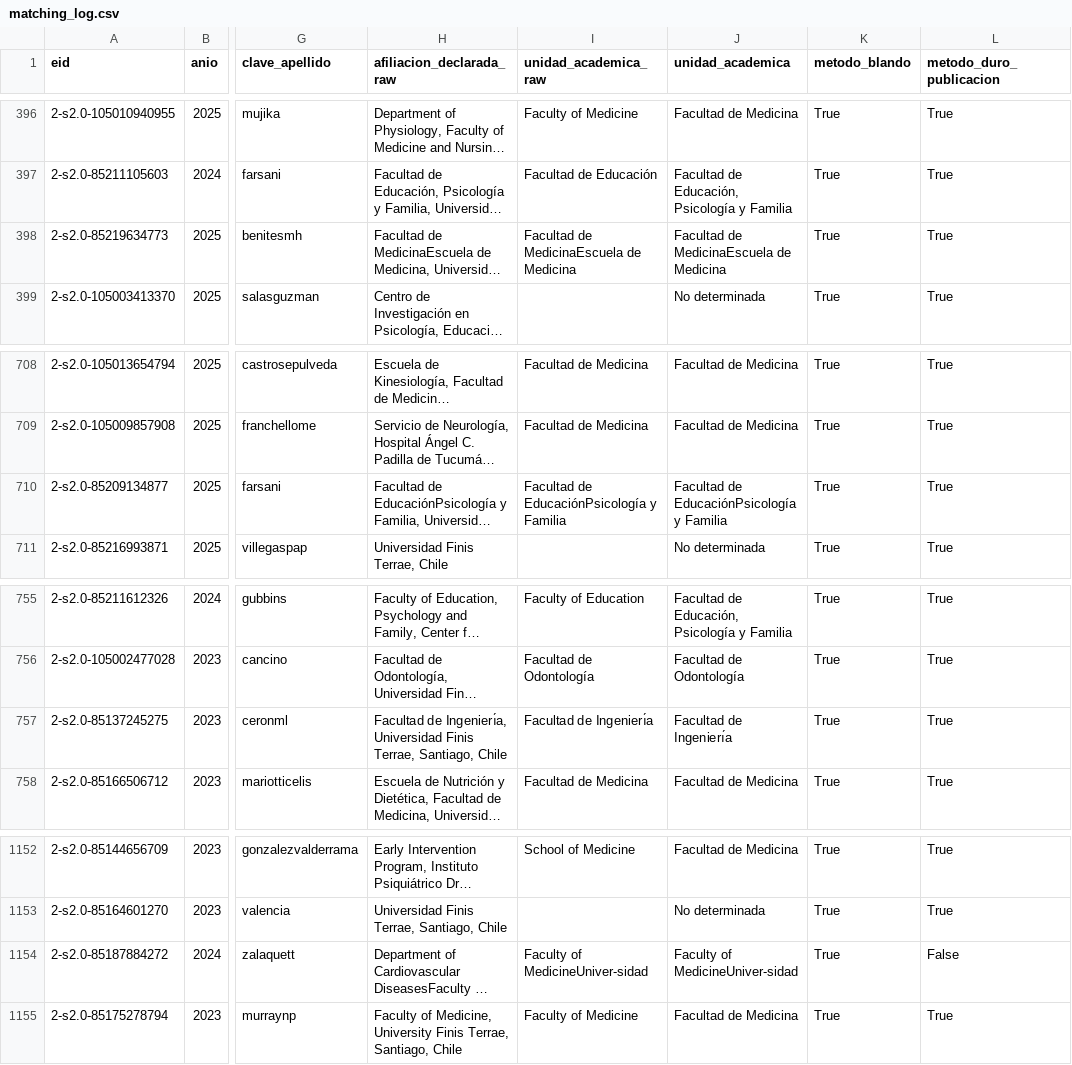
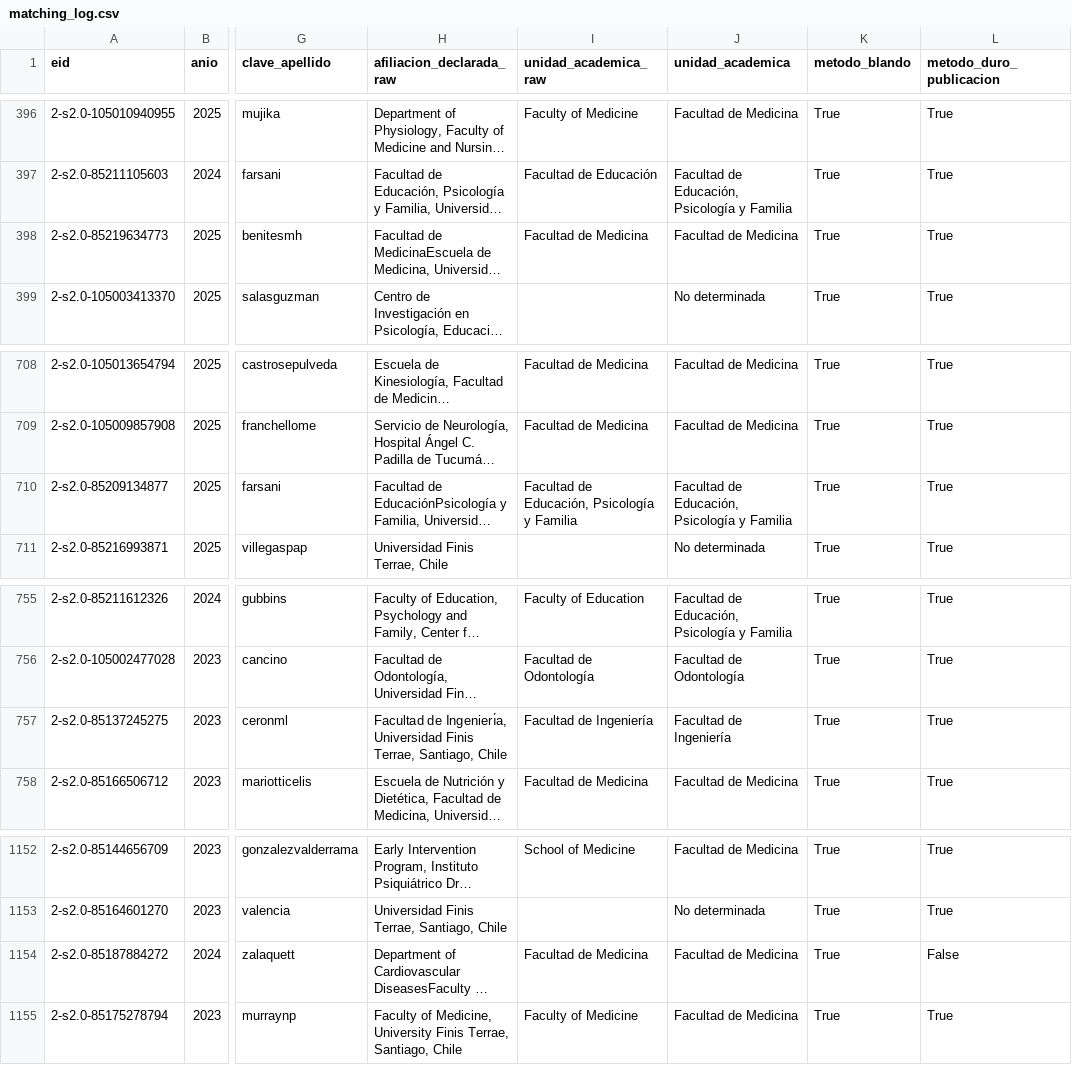
Before and after one commit to pablosanchezmonsalve-hash/Inf-Cienc, a CSV file: internal/matching_log.csv, drawn as a sheet; only a part is shown, gaps mark what is left out; long unchanged cells end in …; the diff names each change by its address in the sheet, - before the commit and + after, or states it on an @@ line.

```diff
--- a/internal/matching_log.csv
+++ b/internal/matching_log.csv
-I398 (unidad_academica_raw): Facultad de MedicinaEscuela de Medicina
+I398 (unidad_academica_raw): Facultad de Medicina
-J398 (unidad_academica): Facultad de MedicinaEscuela de Medicina
+J398 (unidad_academica): Facultad de Medicina
-I710 (unidad_academica_raw): Facultad de EducaciónPsicología y Familia
+I710 (unidad_academica_raw): Facultad de Educación, Psicología y Familia
-J710 (unidad_academica): Facultad de EducaciónPsicología y Familia
+J710 (unidad_academica): Facultad de Educación, Psicología y Familia
-I757 (unidad_academica_raw): Facultad de Ingenierı́a
+I757 (unidad_academica_raw): Facultad de Ingeniería
-J757 (unidad_academica): Facultad de Ingenierı́a
+J757 (unidad_academica): Facultad de Ingeniería
-I1154 (unidad_academica_raw): Faculty of MedicineUniver-sidad
+I1154 (unidad_academica_raw): Facultad de Medicina
-J1154 (unidad_academica): Faculty of MedicineUniver-sidad
+J1154 (unidad_academica): Facultad de Medicina
```
Also changed, not shown: internal/ambiguities_authors.csv, 13 other files.
